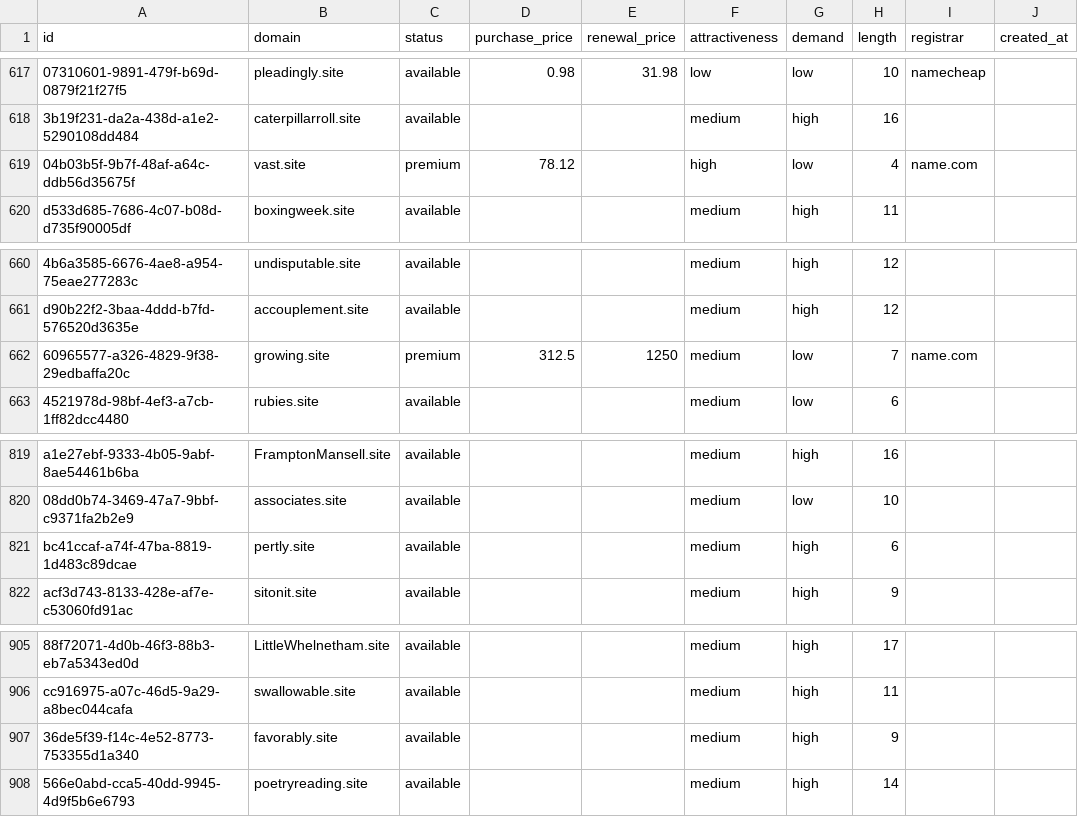
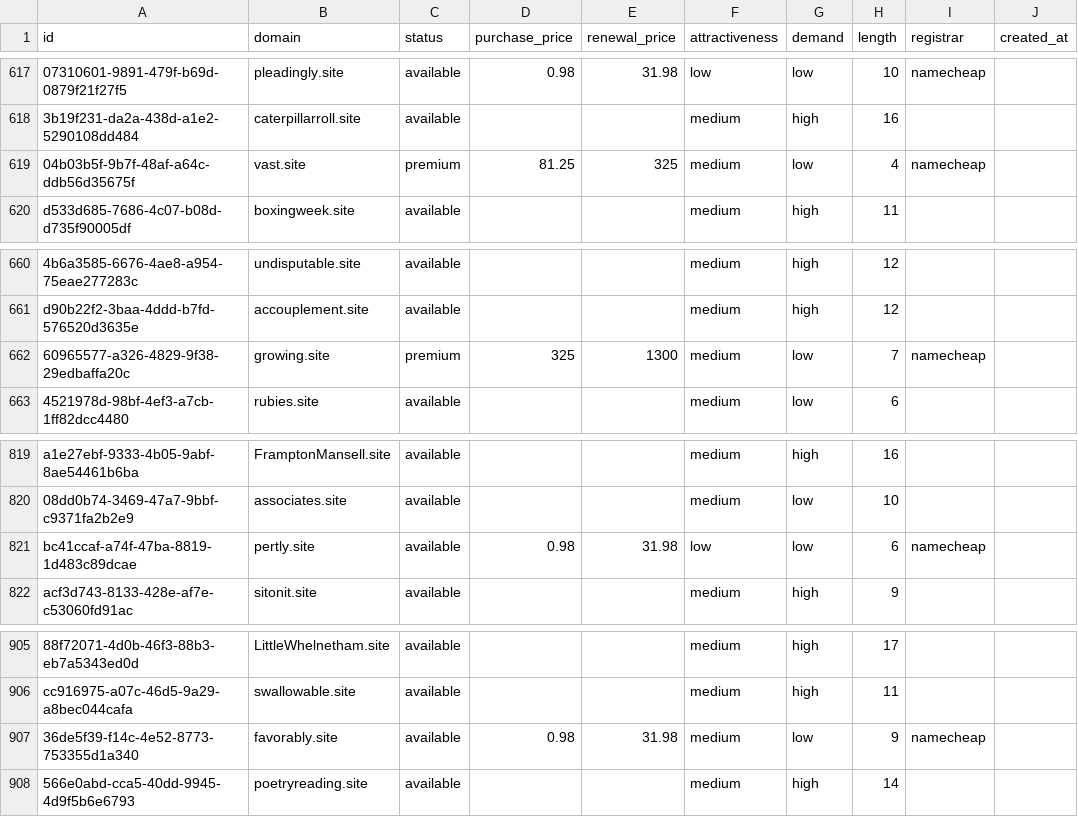
Before and after one commit to UniqueDomains/site-oneword-domains, a CSV file: site.csv, drawn as a sheet; only a part is shown, gaps mark what is left out; the diff covers the shown part only; the diff names each change by its address in the sheet, - before the commit and + after, or states it on an @@ line.

```diff
--- a/site.csv
+++ b/site.csv
-D619 (purchase_price): 78.12
+D619 (purchase_price): 81.25
-E619 (renewal_price): (empty)
+E619 (renewal_price): 325
-F619 (attractiveness): high
+F619 (attractiveness): medium
-I619 (registrar): name.com
+I619 (registrar): namecheap
-D662 (purchase_price): 312.5
+D662 (purchase_price): 325
-E662 (renewal_price): 1250
+E662 (renewal_price): 1300
-I662 (registrar): name.com
+I662 (registrar): namecheap
-D821 (purchase_price): (empty)
+D821 (purchase_price): 0.98
-E821 (renewal_price): (empty)
+E821 (renewal_price): 31.98
-F821 (attractiveness): medium
+F821 (attractiveness): low
-G821 (demand): high
+G821 (demand): low
-I821 (registrar): (empty)
+I821 (registrar): namecheap
-D907 (purchase_price): (empty)
+D907 (purchase_price): 0.98
-E907 (renewal_price): (empty)
+E907 (renewal_price): 31.98
-G907 (demand): high
+G907 (demand): low
-I907 (registrar): (empty)
+I907 (registrar): namecheap
```
Also changed, not shown: 26 edited cells elsewhere in this file, 4 other files.
